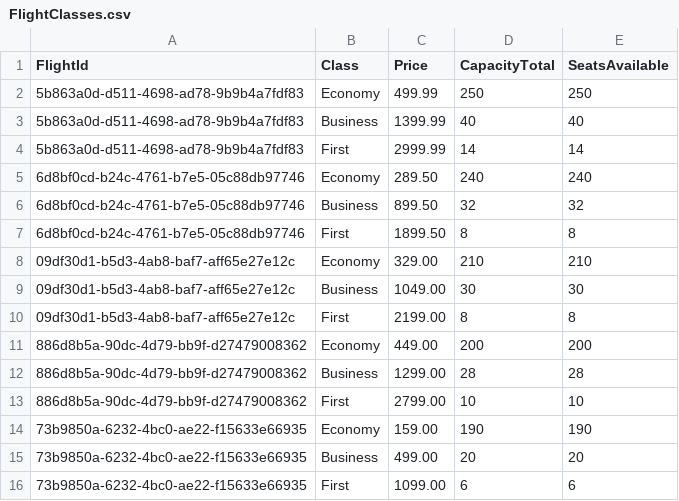
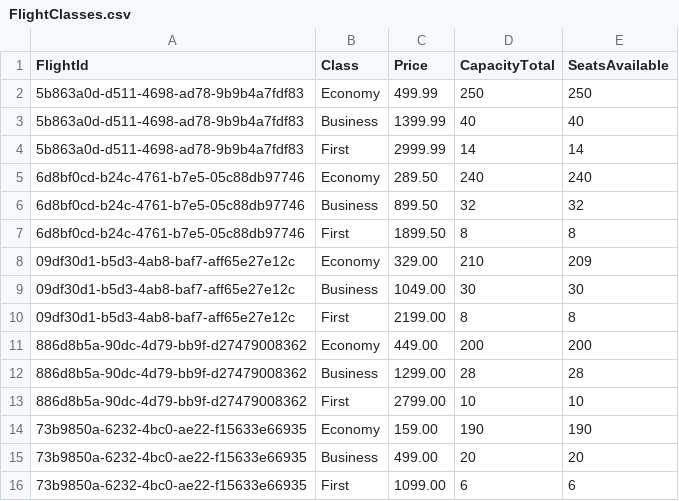
Before and after one commit to Mohammad-Mans/airport-ticket-booking-system, a CSV file: Seed/FlightClasses.csv, drawn as a sheet.

```diff
--- a/Seed/FlightClasses.csv
+++ b/Seed/FlightClasses.csv
@@ -7,3 +7,3 @@ FlightId,Class,Price,CapacityTotal,SeatsAvailable
 6d8bf0cd-b24c-4761-b7e5-05c88db97746,First,1899.50,8,8
-09df30d1-b5d3-4ab8-baf7-aff65e27e12c,Economy,329.00,210,210
+09df30d1-b5d3-4ab8-baf7-aff65e27e12c,Economy,329.00,210,209
 09df30d1-b5d3-4ab8-baf7-aff65e27e12c,Business,1049.00,30,30
```
Also changed, not shown: 4 other files.
